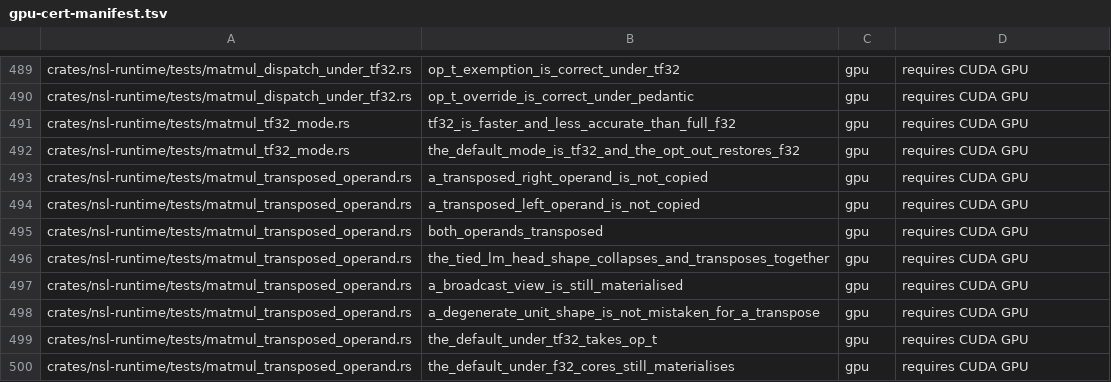
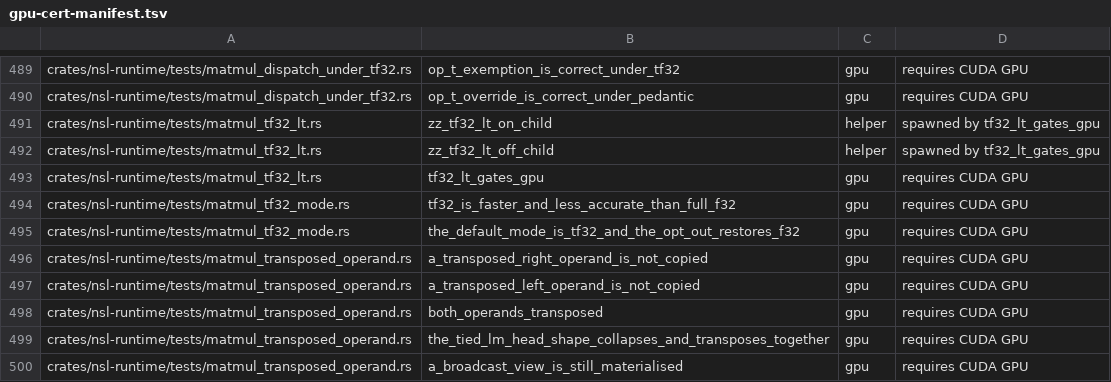
Before and after one commit to bwiemz/NSL, a TSV file: ci/gpu-cert-manifest.tsv, drawn as a sheet; only a part is shown, gaps mark what is left out; the shorter side is filled out with more unchanged rows.

```diff
--- a/ci/gpu-cert-manifest.tsv
+++ b/ci/gpu-cert-manifest.tsv
@@ -490,2 +490,5 @@ crates/nsl-runtime/tests/matmul_dispatch_under_tf32.rs	op_t_exemption_is_correct
 crates/nsl-runtime/tests/matmul_dispatch_under_tf32.rs	op_t_override_is_correct_under_pedantic	gpu	requires CUDA GPU
+crates/nsl-runtime/tests/matmul_tf32_lt.rs	zz_tf32_lt_on_child	helper	spawned by tf32_lt_gates_gpu
+crates/nsl-runtime/tests/matmul_tf32_lt.rs	zz_tf32_lt_off_child	helper	spawned by tf32_lt_gates_gpu
+crates/nsl-runtime/tests/matmul_tf32_lt.rs	tf32_lt_gates_gpu	gpu	requires CUDA GPU
 crates/nsl-runtime/tests/matmul_tf32_mode.rs	tf32_is_faster_and_less_accurate_than_full_f32	gpu	requires CUDA GPU
```
Also changed, not shown: 9 other files.
